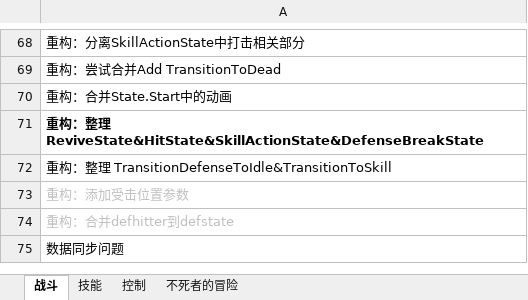
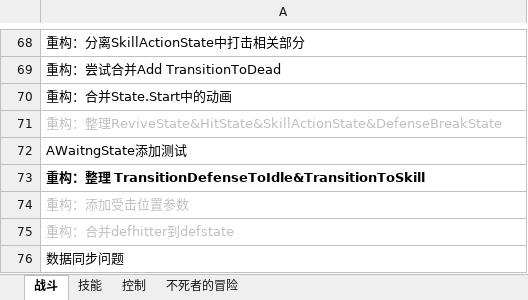
Before and after one commit to GameHole/Rpg, an Excel workbook: Assets/RPG/RpG测试列表.xlsx, sheet 战斗, drawn as a sheet; only a part is shown, gaps mark what is left out; values as stored, in another font and other column widths than the file's, no borders; addresses are those after the commit; the diff names each change by its address in the sheet, - before the commit and + after, or states it on an @@ line.

```diff
--- a/Assets/RPG/RpG测试列表.xlsx (sheet 战斗)
+++ b/Assets/RPG/RpG测试列表.xlsx (sheet 战斗)
@@ A71 bold: on → off, text colour: black → #BFBFBF @@
+row 72: AWaitngState添加测试
-A73 bold: off
+A73 bold: on
```
Also changed, not shown: 6 other files.
